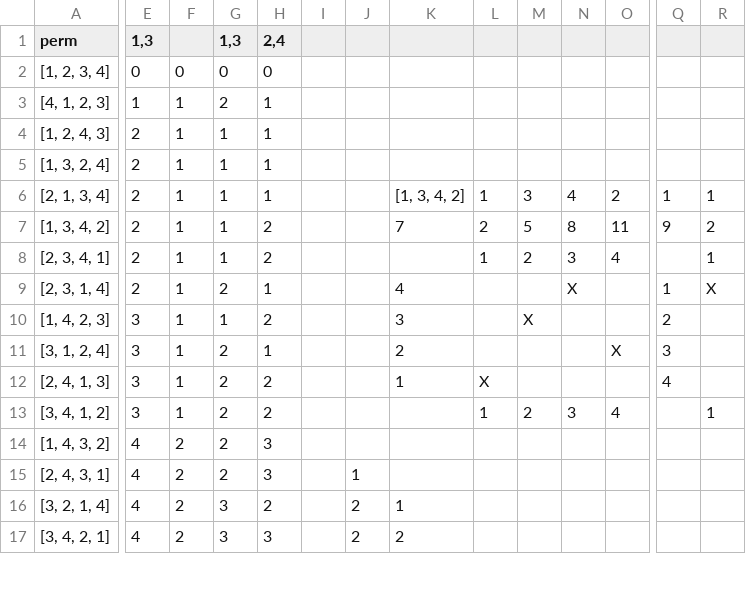
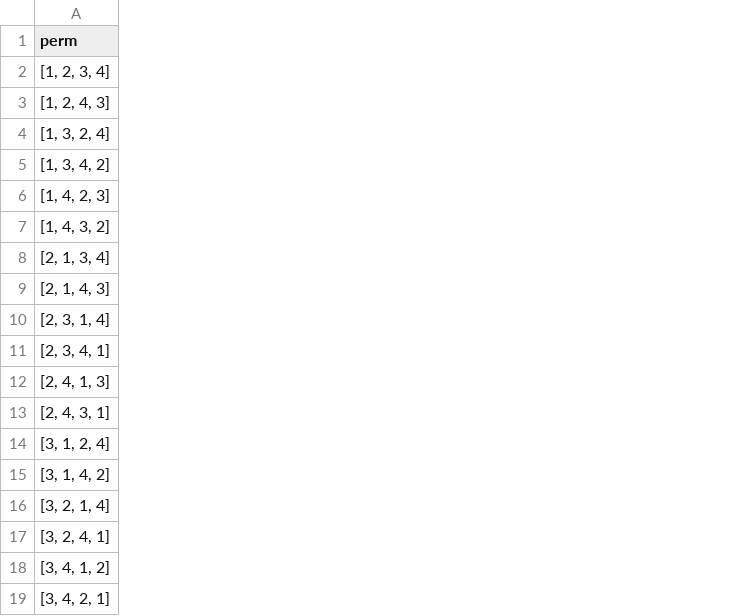
Before and after one commit to nickteff/tableaux, a CSV file: decent_map_4.csv, drawn as a sheet; only a part is shown, gaps mark what is left out; removed rows and columns are numbered as before the commit, all else as after; the diff covers the shown part only; the diff names each change by its address in the sheet, - before the commit and + after, or states it on an @@ line.

```diff
--- a/decent_map_4.csv
+++ b/decent_map_4.csv
-column E (1,3), row 2: 0; rows 4-6: all 2; row 8: 2; row 11: 3; row 13: 3; row 17: 4
-column F, row 2: 0; rows 4-6: all 1; row 8: 1; row 11: 1; row 13: 1; row 17: 2
-column G (1,3), row 2: 0; rows 4-6: all 1; row 8: 1; row 11: 2; row 13: 2; row 17: 3
-column H (2,4), row 2: 0; rows 4-6: all 1; row 8: 2; row 11: 1; row 13: 2; row 17: 3
-column I, empty
-column J, row 17: 2
-column K, row 6: [1, 3, 4, 2]; row 11: 2; row 17: 2
-column L, row 6: 1; row 8: 1; row 13: 1
-column M, row 6: 3; row 8: 2; row 13: 2
-column N, row 6: 4; row 8: 3; row 13: 3
-column O, row 6: 2; row 8: 4; row 11: X; row 13: 4
-column Q, row 6: 1; row 11: 3
-column R, row 6: 1; row 8: 1; row 13: 1
@@ row 3 moved to row 20: [4, 1, 2, 3] @@
@@ row 7 moved to row 5: [1, 3, 4, 2] @@
@@ row 10 moved to row 6: [1, 4, 2, 3] @@
@@ row 14 moved to row 7: [1, 4, 3, 2] @@
@@ row 18 moved to row 9: [2, 1, 4, 3] @@
@@ row 9 moved to row 10: [2, 3, 1, 4] @@
@@ row 15 moved to row 13: [2, 4, 3, 1] @@
@@ row 19 moved to row 15: [3, 1, 4, 2] @@
@@ row 20 moved to row 17: [3, 2, 4, 1] @@
```
Also changed, not shown: 6 removed rows and 4 removed columns elsewhere in this file, 10 other files.
